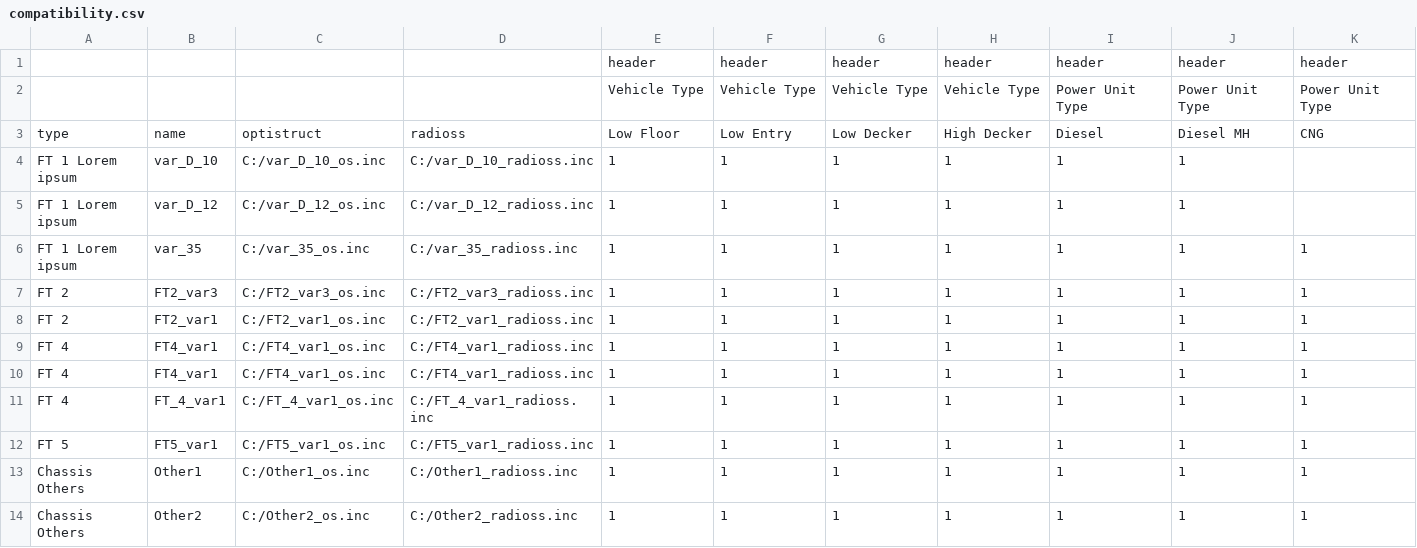
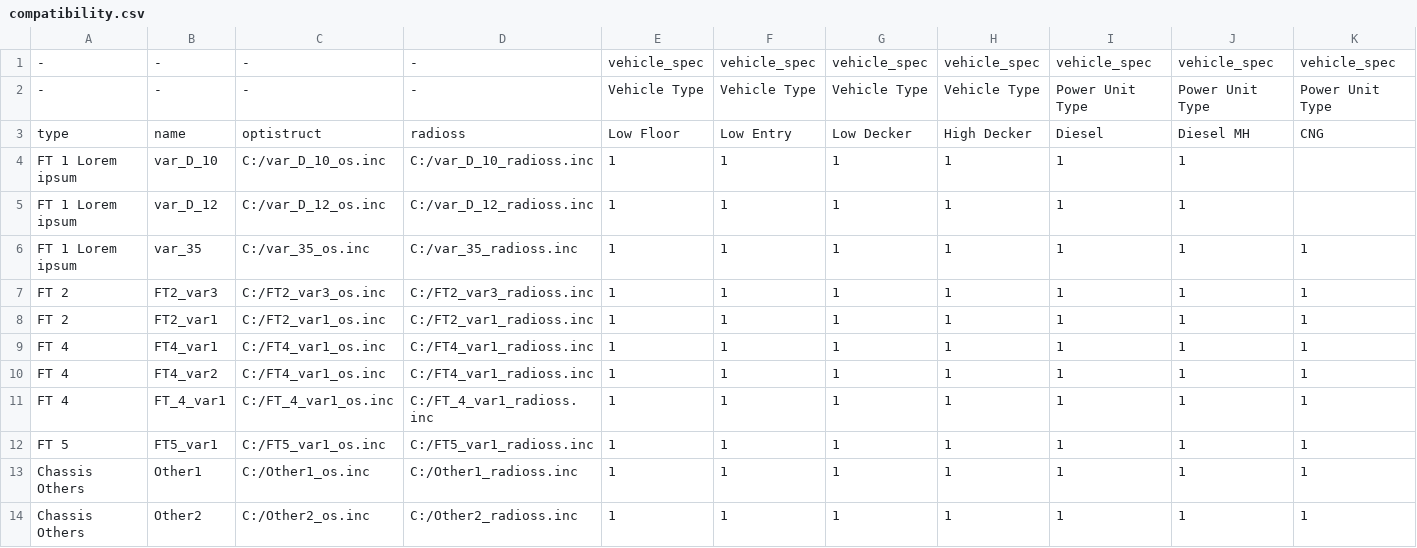
Before and after one commit to Vojtik69/Iveco_bus_buildup, a CSV file: compatibility.csv, drawn as a sheet; only a part is shown; removed rows and columns are numbered as before the commit, all else as after; rows hold the shown columns only; the diff names each change by its address in the sheet, - before the commit and + after, or states it on an @@ line.

```diff
--- a/compatibility.csv
+++ b/compatibility.csv
-row 1:  |  |  |  | header | header | header | header | header | header | header
+row 1: - | - | - | - | vehicle_spec | vehicle_spec | vehicle_spec | vehicle_spec | vehicle_spec | vehicle_spec | vehicle_spec
-A2: (empty)
+A2: -
-B2: (empty)
+B2: -
-C2: (empty)
+C2: -
-D2: (empty)
+D2: -
-B10: FT4_var1
+B10: FT4_var2
```
Also changed, not shown: 1 other file.
